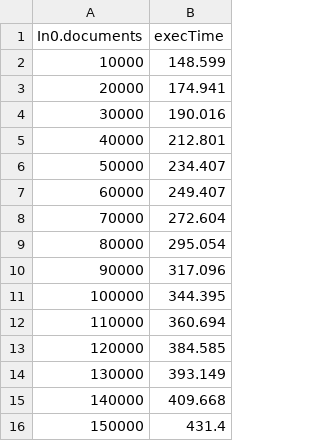
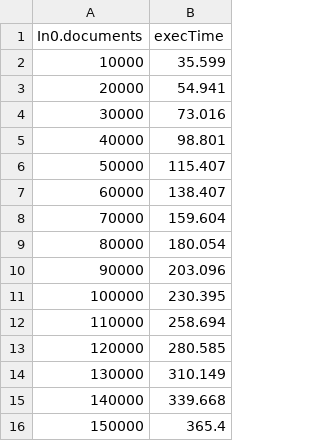
Before and after one commit to npapa/asap, a CSV file: asap-server/asapLibrary/operators/TF_IDF_mllib/data/execTime.csv, drawn as a sheet.

```diff
--- a/asap-server/asapLibrary/operators/TF_IDF_mllib/data/execTime.csv
+++ b/asap-server/asapLibrary/operators/TF_IDF_mllib/data/execTime.csv
@@ -1,16 +1,16 @@
 In0.documents,execTime
-10000,148.599
-20000,174.941
-30000,190.016
-40000,212.801
-50000,234.407
-60000,249.407
-70000,272.604
-80000,295.054
-90000,317.096
-100000,344.395
-110000,360.694
-120000,384.585
-130000,393.149
-140000,409.668
-150000,431.4
+10000,35.599
+20000,54.941
+30000,73.016
+40000,98.801
+50000,115.407
+60000,138.407
+70000,159.604
+80000,180.054
+90000,203.096
+100000,230.395
+110000,258.694
+120000,280.585
+130000,310.149
+140000,339.668
+150000,365.4
```
Also changed, not shown: asap-server/asapLibrary/operators/kmeans_mllib/data/execTime.csv, 22 other files.
